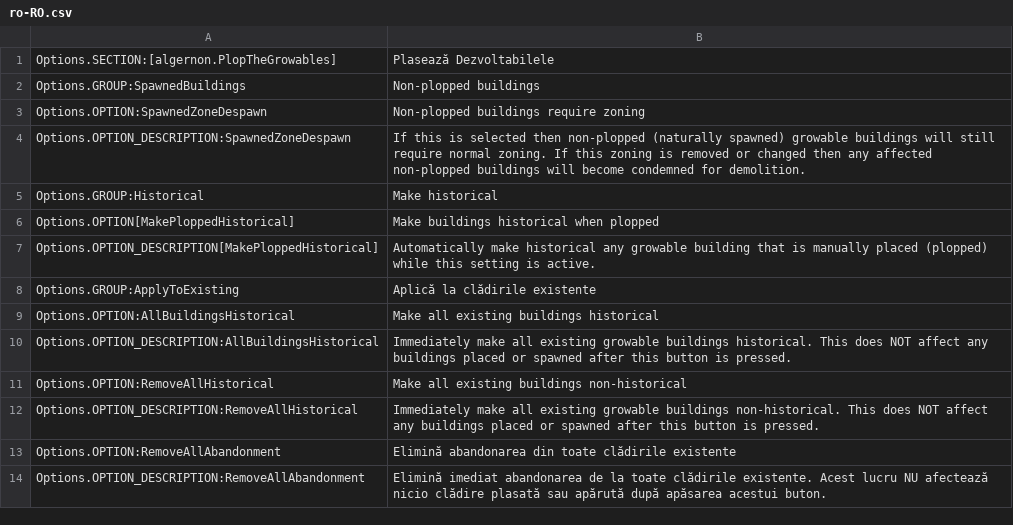
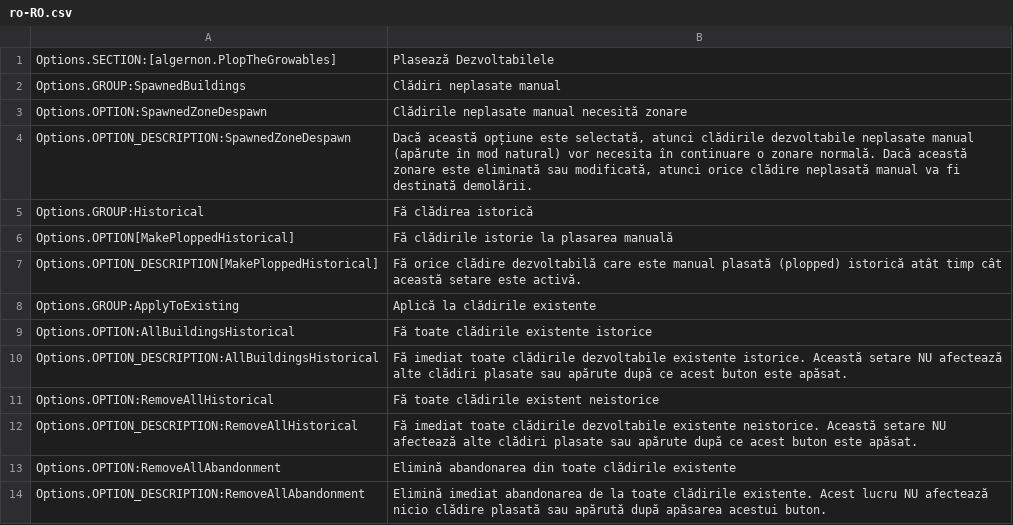
Before and after one commit to algernon-A/PlopTheGrowables, a CSV file: l10n/ro-RO.csv, drawn as a sheet.

Commit message:
Update translations.

```diff
--- a/l10n/ro-RO.csv
+++ b/l10n/ro-RO.csv
@@ -1,13 +1,13 @@
 "Options.SECTION:[algernon.PlopTheGrowables]","Plasează Dezvoltabilele"
-"Options.GROUP:SpawnedBuildings","Non-plopped buildings"
-"Options.OPTION:SpawnedZoneDespawn","Non-plopped buildings require zoning"
-"Options.OPTION_DESCRIPTION:SpawnedZoneDespawn","If this is selected then non-plopped (naturally spawned) growable buildings will still require normal zoning.  If this zoning is removed or changed then any affected non-plopped buildings will become condemned for demolition."
-"Options.GROUP:Historical","Make historical"
-"Options.OPTION[MakePloppedHistorical]","Make buildings historical when plopped"
-"Options.OPTION_DESCRIPTION[MakePloppedHistorical]","Automatically make historical any growable building that is manually placed (plopped) while this setting is active."
+"Options.GROUP:SpawnedBuildings","Clădiri neplasate manual"
+"Options.OPTION:SpawnedZoneDespawn","Clădirile neplasate manual necesită zonare"
+"Options.OPTION_DESCRIPTION:SpawnedZoneDespawn","Dacă această opțiune este selectată, atunci clădirile dezvoltabile neplasate manual (apărute în mod natural) vor necesita în continuare o zonare normală. Dacă această zonare este eliminată sau modificată, atunci orice clădire neplasată manual va fi destinată demolării."
+"Options.GROUP:Historical","Fă clădirea istorică"
+"Options.OPTION[MakePloppedHistorical]","Fă clădirile istorie la plasarea manuală"
+"Options.OPTION_DESCRIPTION[MakePloppedHistorical]","Fă orice clădire dezvoltabilă care este manual plasată (plopped) istorică atât timp cât această setare este activă."
 "Options.GROUP:ApplyToExisting","Aplică la clădirile existente"
-"Options.OPTION:AllBuildingsHistorical","Make all existing buildings historical"
-"Options.OPTION_DESCRIPTION:AllBuildingsHistorical","Immediately make all existing growable buildings historical.  This does NOT affect any buildings placed or spawned after this button is pressed."
-"Options.OPTION:RemoveAllHistorical","Make all existing buildings non-historical"
-"Options.OPTION_DESCRIPTION:RemoveAllHistorical","Immediately make all existing growable buildings non-historical.  This does NOT affect any buildings placed or spawned after this button is pressed."
+"Options.OPTION:AllBuildingsHistorical","Fă toate clădirile existente istorice"
+"Options.OPTION_DESCRIPTION:AllBuildingsHistorical","Fă imediat toate clădirile dezvoltabile existente istorice. Această setare NU afectează alte clădiri plasate sau apărute după ce acest buton este apăsat."
+"Options.OPTION:RemoveAllHistorical","Fă toate clădirile existent neistorice"
+"Options.OPTION_DESCRIPTION:RemoveAllHistorical","Fă imediat toate clădirile dezvoltabile existente neistorice. Această setare NU afectează alte clădiri plasate sau apărute după ce acest buton este apăsat."
 "Options.OPTION:RemoveAllAbandonment","Elimină abandonarea din toate clădirile existente"
```
Also changed, not shown: l10n/pl-PL.csv.
